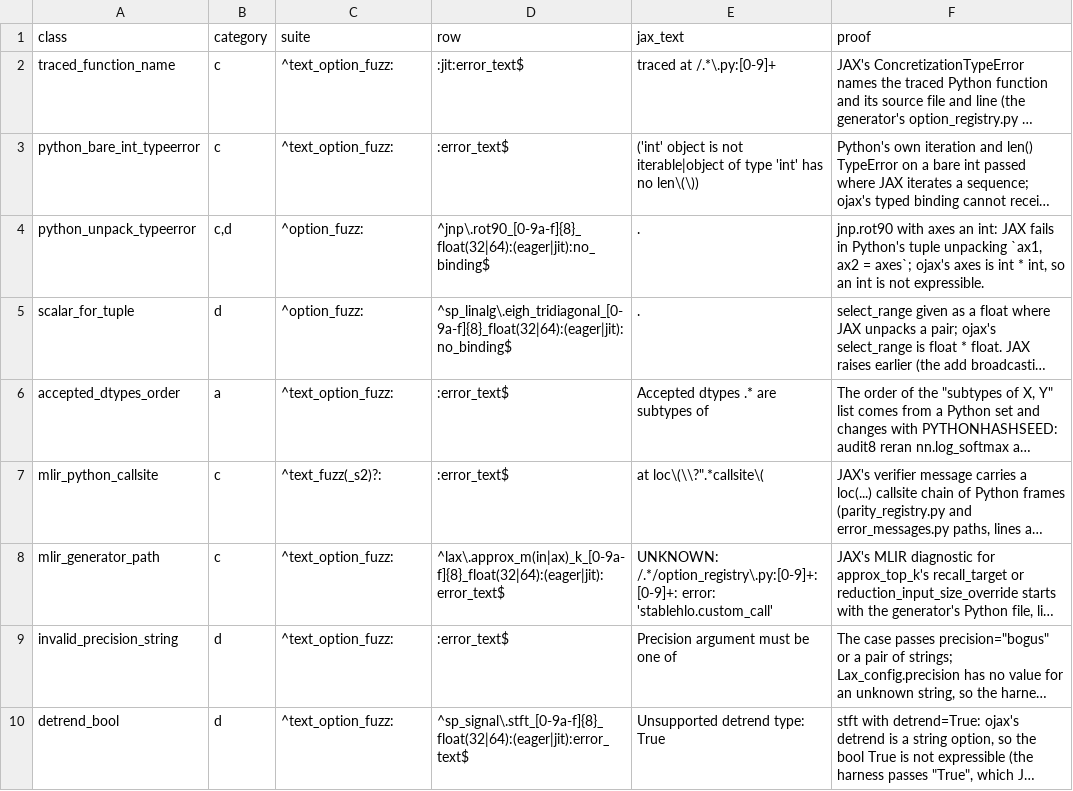
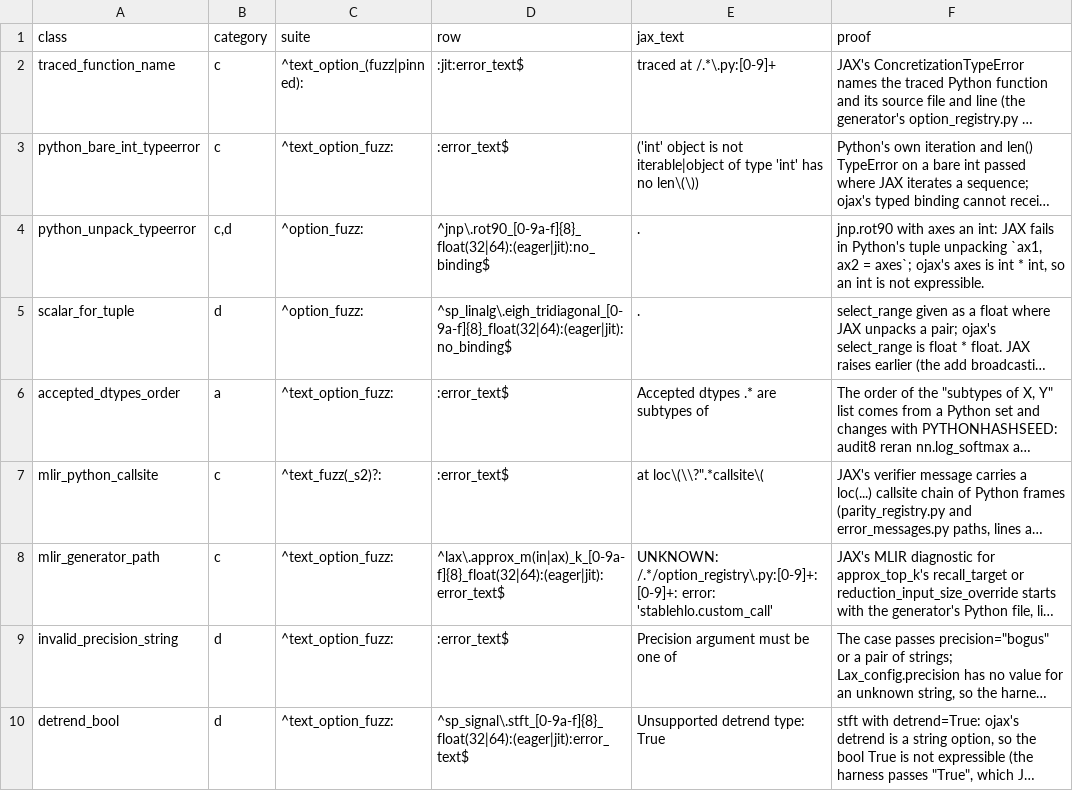
Before and after one commit to sixnathan/ojax, a TSV file: tools/jax_defects.tsv, drawn as a sheet; long unchanged cells end in …; the diff names each change by its address in the sheet, - before the commit and + after, or states it on an @@ line.

```diff
--- a/tools/jax_defects.tsv
+++ b/tools/jax_defects.tsv
-C2 (suite): ^text_option_fuzz:
+C2 (suite): ^text_option_(fuzz|pinned):
```
Also changed, not shown: 4 other files.
